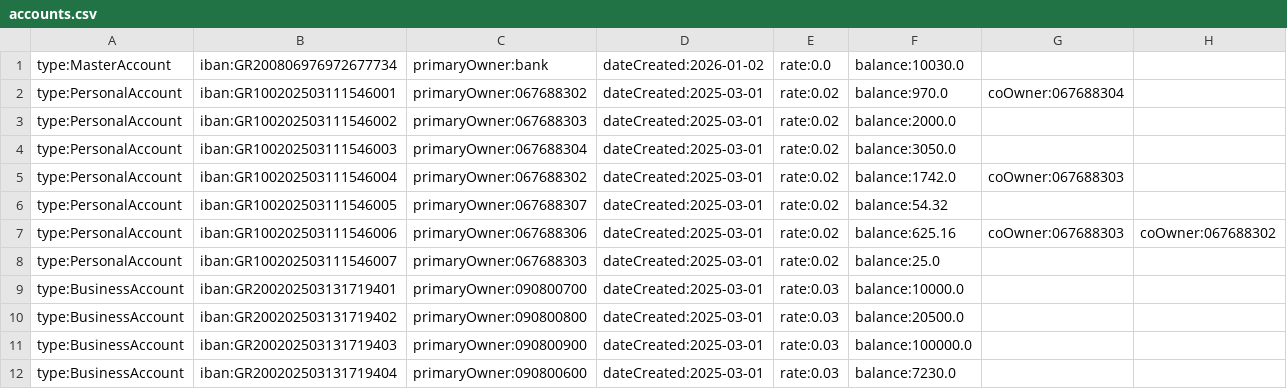
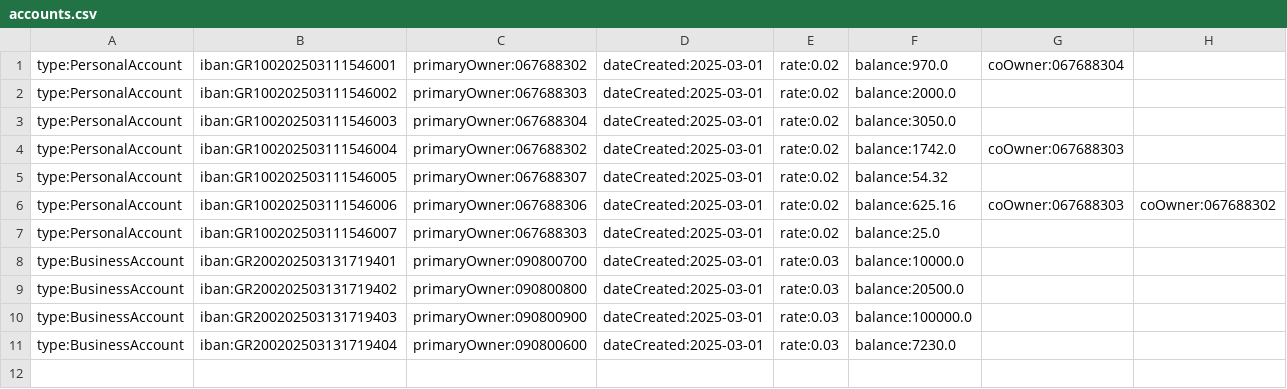
Before and after one commit to mpiskoto69/UMLOL_GAY, a CSV file: BankOfTUC/data/accounts/accounts.csv, drawn as a sheet; the diff names each change by its address in the sheet, - before the commit and + after, or states it on an @@ line.

```diff
--- a/BankOfTUC/data/accounts/accounts.csv
+++ b/BankOfTUC/data/accounts/accounts.csv
-row 1: type:MasterAccount | iban:GR200806976972677734 | primaryOwner:bank | dateCreated:2026-01-02 | rate:0.0 | balance:10030.0
```
Also changed, not shown: BankOfTUC/data/orders/expired.csv, BankOfTUC/data/users/users.csv, 9 other files.
